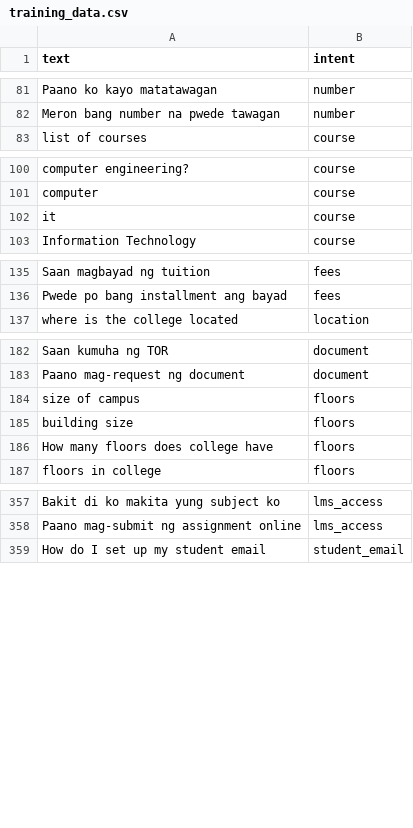
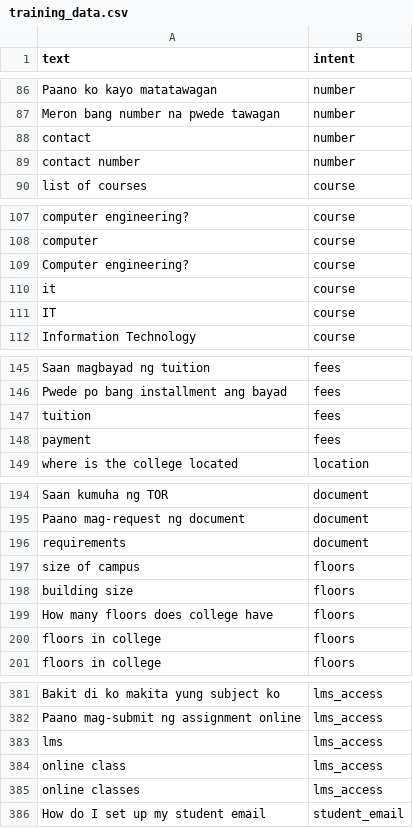
Before and after one commit to bibatAlliyah/nul_chatbot, a CSV file: training_data.csv, drawn as a sheet; only a part is shown, gaps mark what is left out; the diff covers the shown part only; the diff names each change by its address in the sheet, - before the commit and + after, or states it on an @@ line.

```diff
--- a/training_data.csv
+++ b/training_data.csv
+row 88: contact | number
+row 89: contact number | number
+row 109: Computer engineering? | course
+row 111: IT | course
+row 147: tuition | fees
+row 148: payment | fees
+row 196: requirements | document
+row 200: floors in college | floors
+row 383: lms | lms_access
+row 384: online class | lms_access
+row 385: online classes | lms_access
```
Also changed, not shown: 28 added rows elsewhere in this file, 2 other files.
